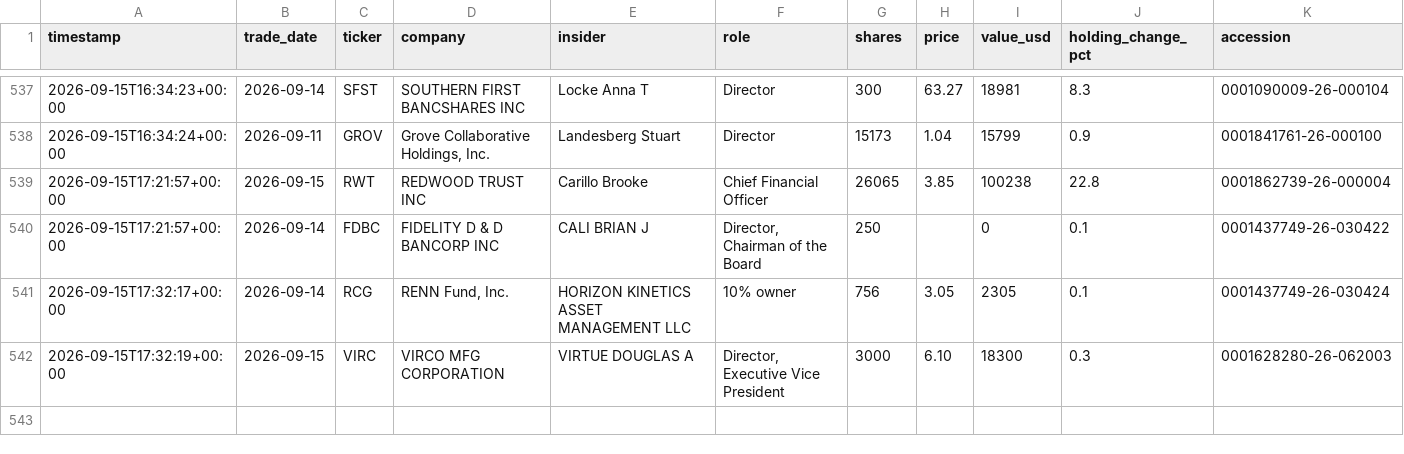
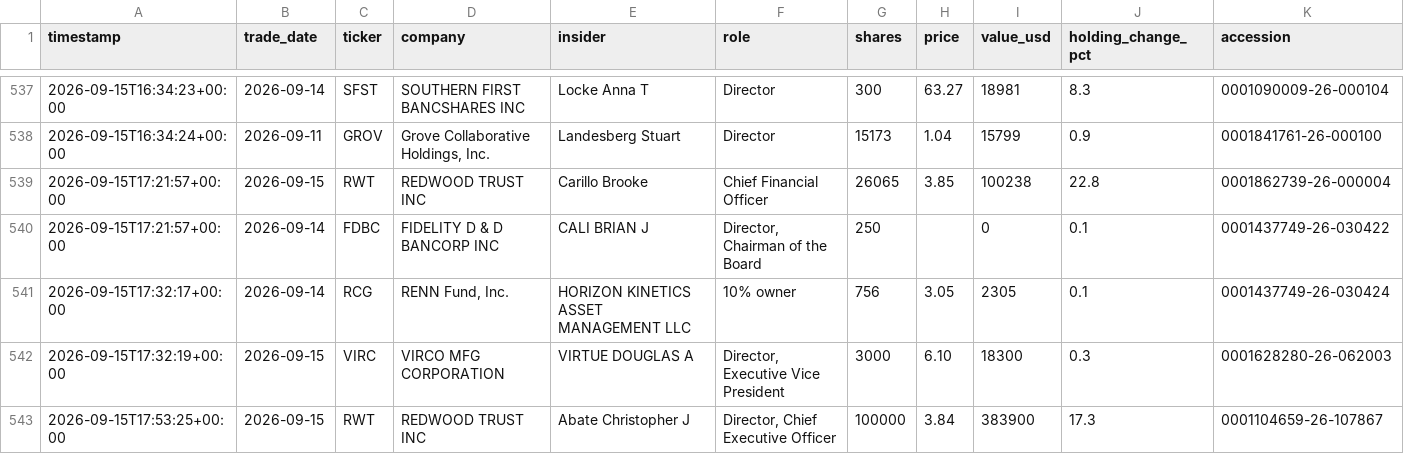
Before and after one commit to kiianwanted-byte/filings-monitor, a CSV file: data/buys.csv, drawn as a sheet; only a part is shown, gaps mark what is left out.

```diff
--- a/data/buys.csv
+++ b/data/buys.csv
@@ -542 +542,2 @@ timestamp,trade_date,ticker,company,insider,role,shares,price,value_usd,holding_
 2026-09-15T17:32:19+00:00,2026-09-15,VIRC,VIRCO MFG CORPORATION,VIRTUE DOUGLAS A,"Director, Executive Vice President",3000,6.10,18300,0.3,0001628280-26-062003
+2026-09-15T17:53:25+00:00,2026-09-15,RWT,REDWOOD TRUST INC,Abate Christopher J,"Director, Chief Executive Officer",100000,3.84,383900,17.3,0001104659-26-107867
```
Also changed, not shown: data/alerts.csv, 2 other files.
